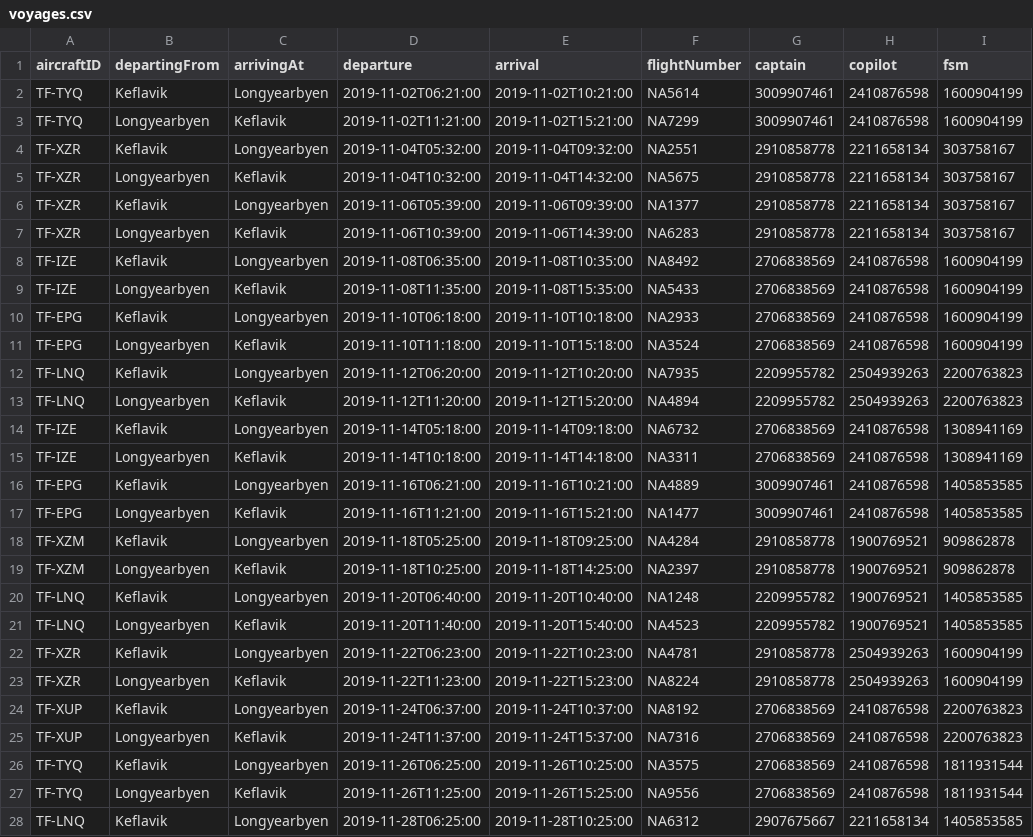
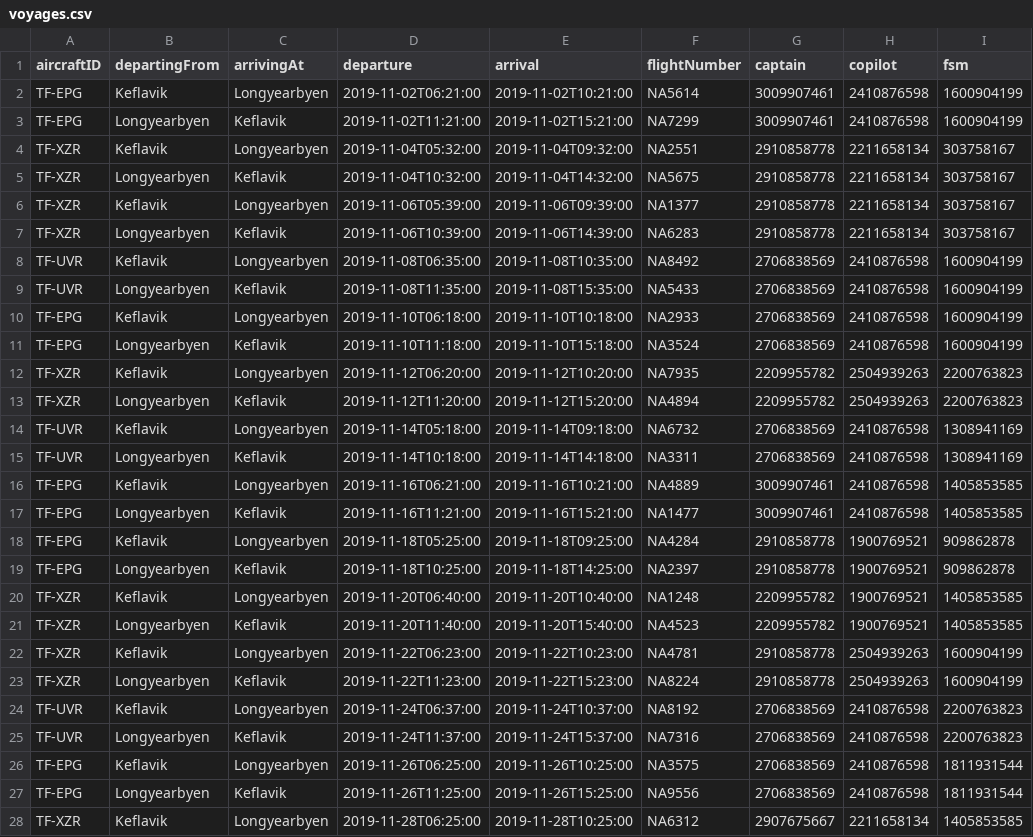
Before and after one commit to ornstrange/VLN1, a CSV file: src/data/voyages.csv, drawn as a sheet; only a part is shown; the diff covers the shown part only; the diff names each change by its address in the sheet, - before the commit and + after, or states it on an @@ line.

Commit message:
data

```diff
--- a/src/data/voyages.csv
+++ b/src/data/voyages.csv
-A2:A3 (aircraftID): TF-TYQ
+A2:A3 (aircraftID): TF-EPG
-A8:A9 (aircraftID): TF-IZE
+A8:A9 (aircraftID): TF-UVR
-A12:A13 (aircraftID): TF-LNQ
+A12:A13 (aircraftID): TF-XZR
-A14:A15 (aircraftID): TF-IZE
+A14:A15 (aircraftID): TF-UVR
-A18:A19 (aircraftID): TF-XZM
+A18:A19 (aircraftID): TF-EPG
-A20:A21 (aircraftID): TF-LNQ
+A20:A21 (aircraftID): TF-XZR
-A24:A25 (aircraftID): TF-XUP
+A24:A25 (aircraftID): TF-UVR
-A26:A27 (aircraftID): TF-TYQ
+A26:A27 (aircraftID): TF-EPG
-A28 (aircraftID): TF-LNQ
+A28 (aircraftID): TF-XZR
```
Also changed, not shown: 15 edited cells elsewhere in this file.
